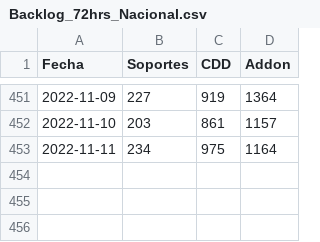
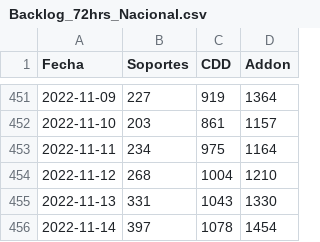
Before and after one commit to tpmineriadatos/tpmineriadatos.github.io, a CSV file: MineriaDD/fuentes/Backlog_72hrs_Nacional.csv, drawn as a sheet; only a part is shown, gaps mark what is left out.

```diff
--- a/MineriaDD/fuentes/Backlog_72hrs_Nacional.csv
+++ b/MineriaDD/fuentes/Backlog_72hrs_Nacional.csv
@@ -453 +453,4 @@ Fecha,Soportes,CDD,Addon
 2022-11-11,234,975,1164
+2022-11-12,268,1004,1210
+2022-11-13,331,1043,1330
+2022-11-14,397,1078,1454
```
Also changed, not shown: MineriaDD/fuentes/Backlog_72hs_Direcciones.csv, MineriaDD/fuentes/Backlog_Direcciones.csv, 8 other files.
